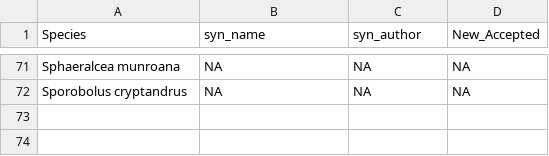
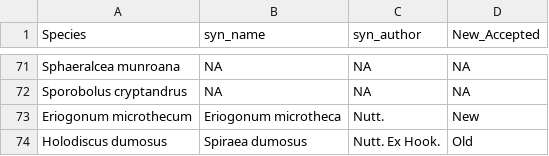
Before and after one commit to sagesteppe/SoS_GB_EcoRegion_Species_Talk, a CSV file: data/species_data-synoyms.csv, drawn as a sheet; only a part is shown, gaps mark what is left out.

```diff
--- a/data/species_data-synoyms.csv
+++ b/data/species_data-synoyms.csv
@@ -72 +72,3 @@ Sphaeralcea munroana,NA,NA,NA
 Sporobolus cryptandrus,NA,NA,NA
+Eriogonum microthecum,Eriogonum microtheca,Nutt.,New
+Holodiscus dumosus,Spiraea dumosus,Nutt. Ex Hook.,Old
```
Also changed, not shown: data/ecology_data.csv, data/species-Authorities.csv, 35 other files.
